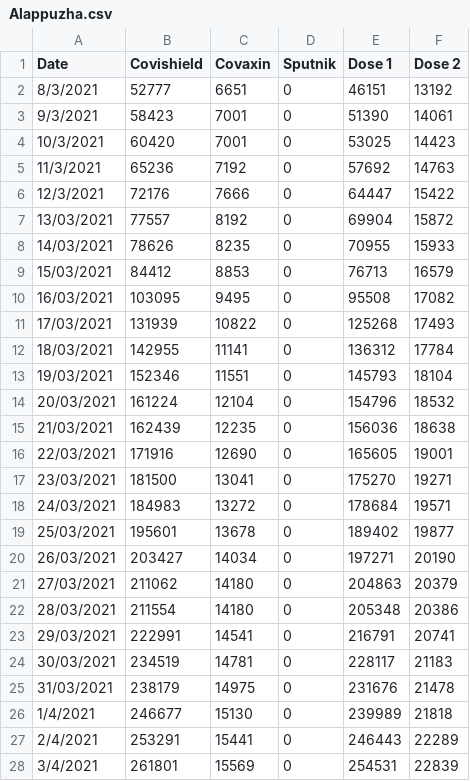
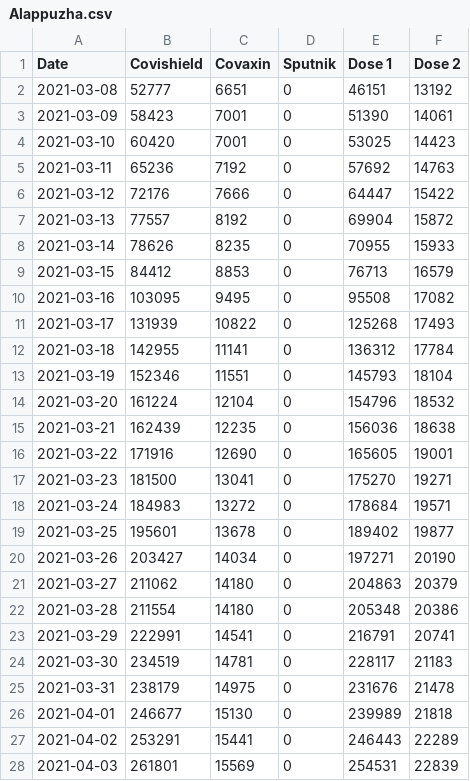
Before and after one commit to opendatakerala/Covid-Vaccination, a CSV file: Alappuzha.csv, drawn as a sheet; only a part is shown; the diff covers the shown part only.

Commit message:
Date format changed
Date format changed to YYYY-MM-DD

```diff
--- a/Alappuzha.csv
+++ b/Alappuzha.csv
@@ -1,28 +1,28 @@
 Date,Covishield,Covaxin,Sputnik,Dose 1,Dose 2
-8/3/2021,52777,6651,0,46151,13192
-9/3/2021,58423,7001,0,51390,14061
-10/3/2021,60420,7001,0,53025,14423
-11/3/2021,65236,7192,0,57692,14763
-12/3/2021,72176,7666,0,64447,15422
-13/03/2021,77557,8192,0,69904,15872
-14/03/2021,78626,8235,0,70955,15933
-15/03/2021,84412,8853,0,76713,16579
-16/03/2021,103095,9495,0,95508,17082
-17/03/2021,131939,10822,0,125268,17493
-18/03/2021,142955,11141,0,136312,17784
-19/03/2021,152346,11551,0,145793,18104
-20/03/2021,161224,12104,0,154796,18532
-21/03/2021,162439,12235,0,156036,18638
-22/03/2021,171916,12690,0,165605,19001
-23/03/2021,181500,13041,0,175270,19271
-24/03/2021,184983,13272,0,178684,19571
-25/03/2021,195601,13678,0,189402,19877
-26/03/2021,203427,14034,0,197271,20190
-27/03/2021,211062,14180,0,204863,20379
-28/03/2021,211554,14180,0,205348,20386
-29/03/2021,222991,14541,0,216791,20741
-30/03/2021,234519,14781,0,228117,21183
-31/03/2021,238179,14975,0,231676,21478
-1/4/2021,246677,15130,0,239989,21818
-2/4/2021,253291,15441,0,246443,22289
-3/4/2021,261801,15569,0,254531,22839
+2021-03-08,52777,6651,0,46151,13192
+2021-03-09,58423,7001,0,51390,14061
+2021-03-10,60420,7001,0,53025,14423
+2021-03-11,65236,7192,0,57692,14763
+2021-03-12,72176,7666,0,64447,15422
+2021-03-13,77557,8192,0,69904,15872
+2021-03-14,78626,8235,0,70955,15933
+2021-03-15,84412,8853,0,76713,16579
+2021-03-16,103095,9495,0,95508,17082
+2021-03-17,131939,10822,0,125268,17493
+2021-03-18,142955,11141,0,136312,17784
+2021-03-19,152346,11551,0,145793,18104
+2021-03-20,161224,12104,0,154796,18532
+2021-03-21,162439,12235,0,156036,18638
+2021-03-22,171916,12690,0,165605,19001
+2021-03-23,181500,13041,0,175270,19271
+2021-03-24,184983,13272,0,178684,19571
+2021-03-25,195601,13678,0,189402,19877
+2021-03-26,203427,14034,0,197271,20190
+2021-03-27,211062,14180,0,204863,20379
+2021-03-28,211554,14180,0,205348,20386
+2021-03-29,222991,14541,0,216791,20741
+2021-03-30,234519,14781,0,228117,21183
+2021-03-31,238179,14975,0,231676,21478
+2021-04-01,246677,15130,0,239989,21818
+2021-04-02,253291,15441,0,246443,22289
+2021-04-03,261801,15569,0,254531,22839
```
Also changed, not shown: 119 edited cells elsewhere in this file, Ernakulam.csv, Idukki.csv, 12 other files.
